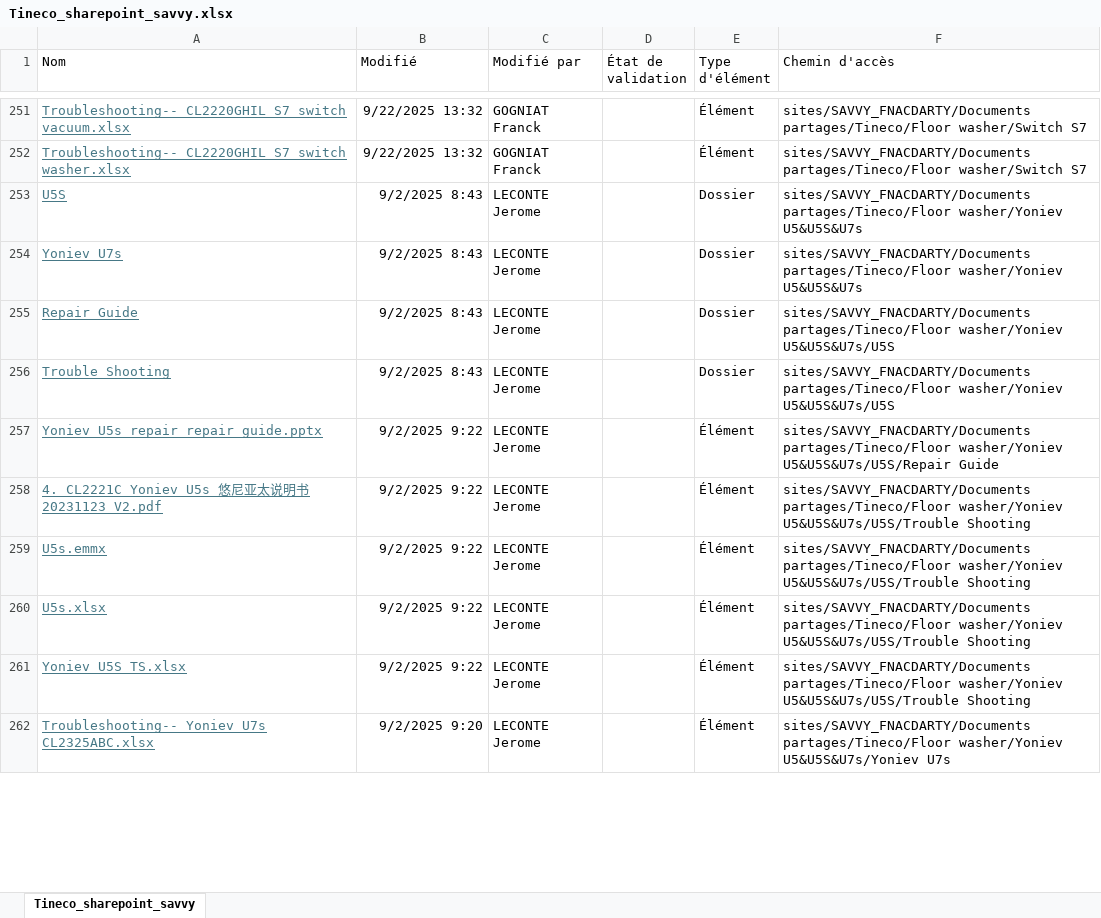
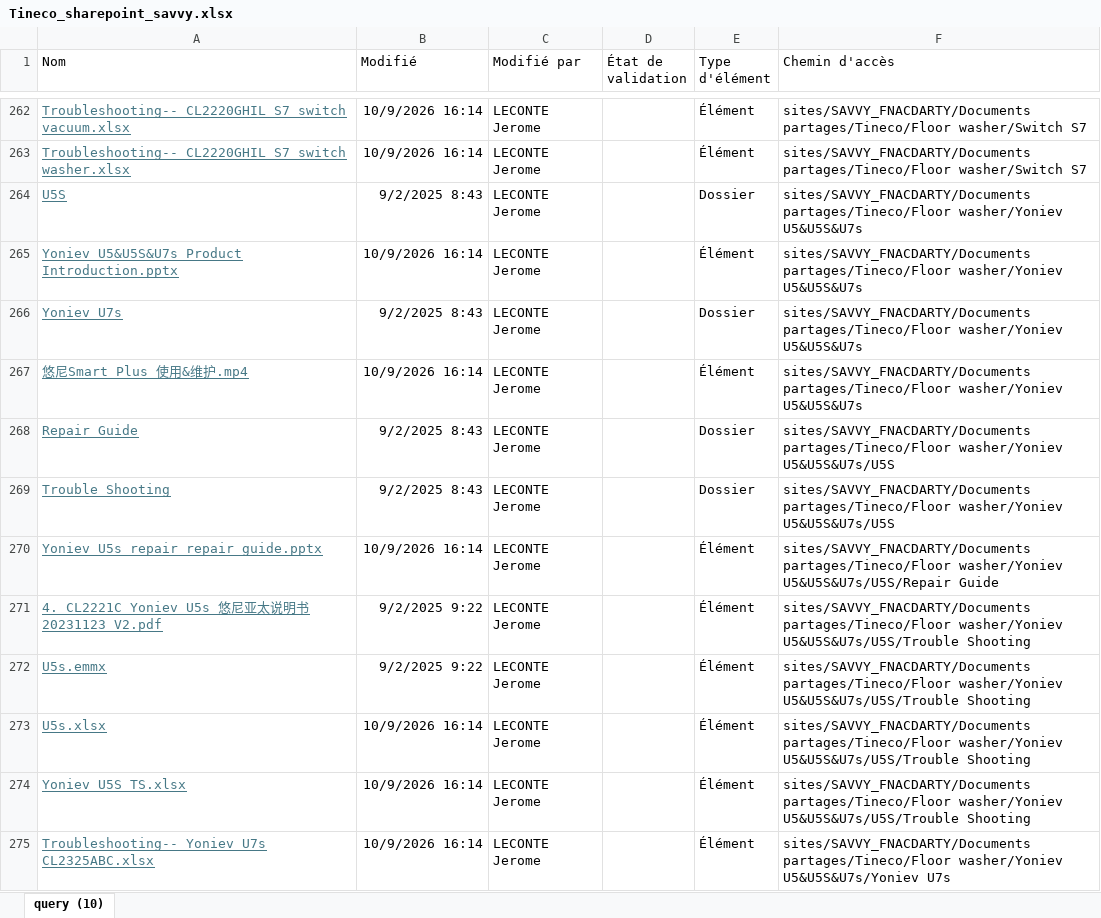
Before and after one commit to savvyfnacdarty/dreame-test, an Excel workbook: Tineco/data/Tineco_sharepoint_savvy.xlsx, sheet query (10), drawn as a sheet; only a part is shown, gaps mark what is left out; values as stored, in another font and other column widths than the file's, no borders; table styles not drawn; addresses are those after the commit; the diff covers the shown part only; the diff names each change by its address in the sheet, - before the commit and + after, or states it on an @@ line.

Commit message:
mise à jour sharepoint savvy

```diff
--- a/Tineco/data/Tineco_sharepoint_savvy.xlsx (sheet query (10))
+++ b/Tineco/data/Tineco_sharepoint_savvy.xlsx (sheet query (10))
-sheet tab: Tineco_sharepoint_savvy
+sheet tab: query (10)
-B262:B263 (Modifié): 9/22/2025 13:32
+B262:B263 (Modifié): 10/9/2026 16:14
-C262:C263 (Modifié par): GOGNIAT Franck
+C262:C263 (Modifié par): LECONTE Jerome
+row 265: Yoniev U5&U5S&U7s Product Introduction.pptx | 10/9/2026 16:14 | LECONTE Jerome |  | Élément | sites/SAVVY_FNACDARTY/Documents partages/Tineco/Floor washer/Yoniev U5&U5S&U7s
+row 267: 悠尼Smart Plus 使用&维护.mp4 | 10/9/2026 16:14 | LECONTE Jerome |  | Élément | sites/SAVVY_FNACDARTY/Documents partages/Tineco/Floor washer/Yoniev U5&U5S&U7s
-B270 (Modifié): 9/2/2025 9:22
+B270 (Modifié): 10/9/2026 16:14
-B273:B274 (Modifié): 9/2/2025 9:22
+B273:B274 (Modifié): 10/9/2026 16:14
-B275 (Modifié): 9/2/2025 9:20
+B275 (Modifié): 10/9/2026 16:14
```
Also changed, not shown: 68 added rows and 132 edited cells elsewhere in this sheet, 2 other files.
